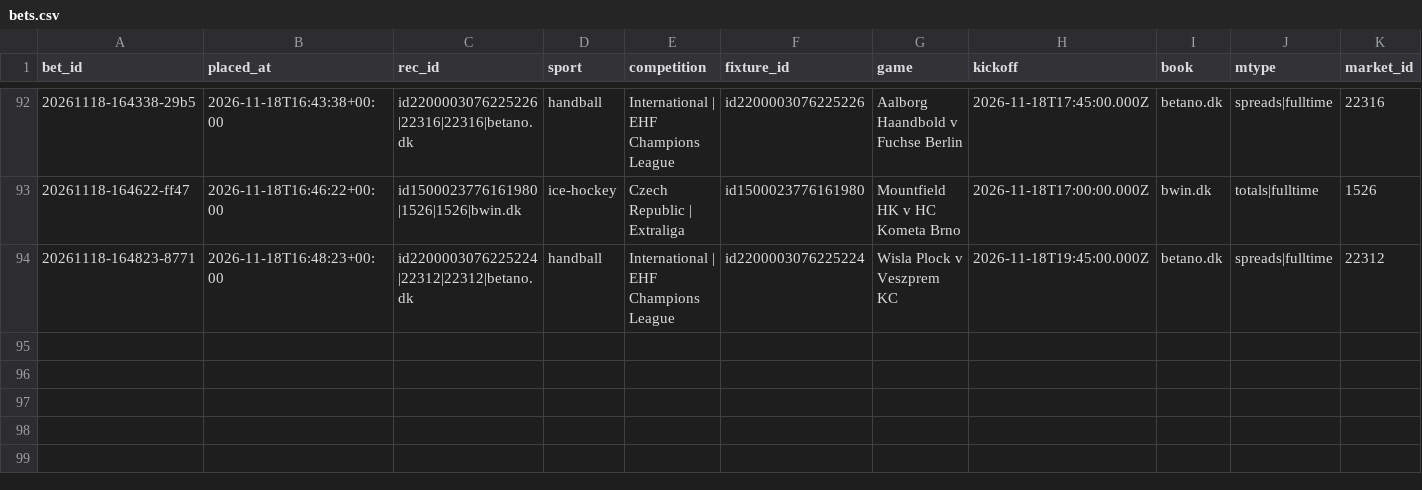
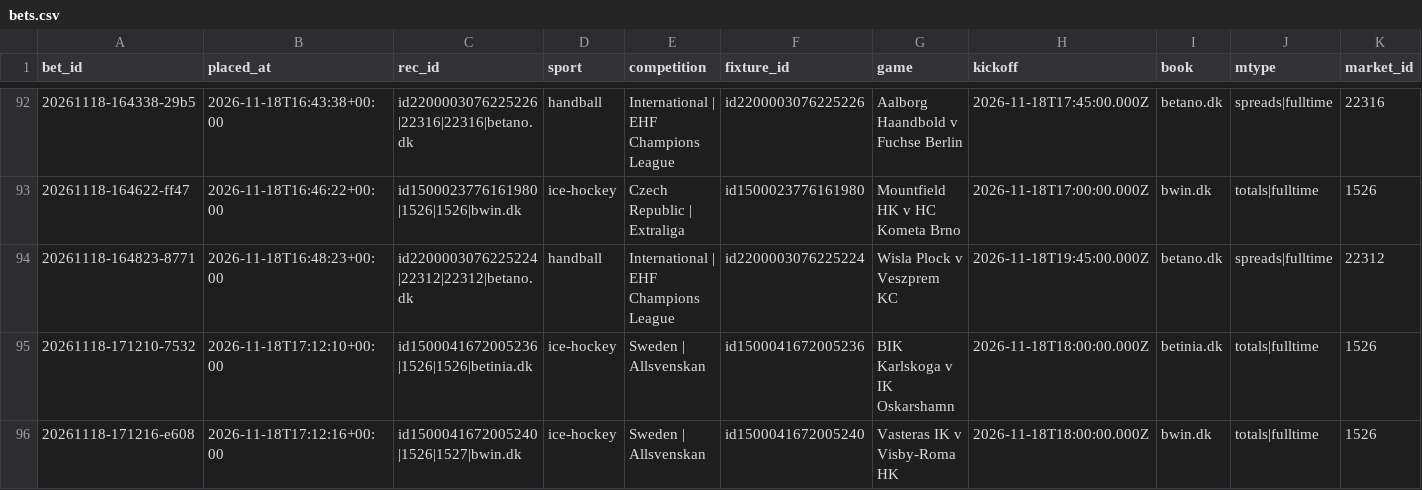
Before and after one commit to lukkeodds/livetest-log, a CSV file: data/bets.csv, drawn as a sheet; only a part is shown, gaps mark what is left out; rows hold the shown columns only; the diff names each change by its address in the sheet, - before the commit and + after, or states it on an @@ line.

```diff
--- a/data/bets.csv
+++ b/data/bets.csv
+row 95: 20261118-171210-7532 | 2026-11-18T17:12:10+00:00 | id1500041672005236|1526|1526|betinia.dk | ice-hockey | Sweden | Allsvenskan | id1500041672005236 | BIK Karlskoga v IK Oskarshamn | 2026-11-18T18:00:00.000Z | betinia.dk | totals|fulltime | 1526
+row 96: 20261118-171216-e608 | 2026-11-18T17:12:16+00:00 | id1500041672005240|1526|1527|bwin.dk | ice-hockey | Sweden | Allsvenskan | id1500041672005240 | Vasteras IK v Visby-Roma HK | 2026-11-18T18:00:00.000Z | bwin.dk | totals|fulltime | 1526
```
Also changed, not shown: data/notified.csv, data/skips.csv, 2 other files.
